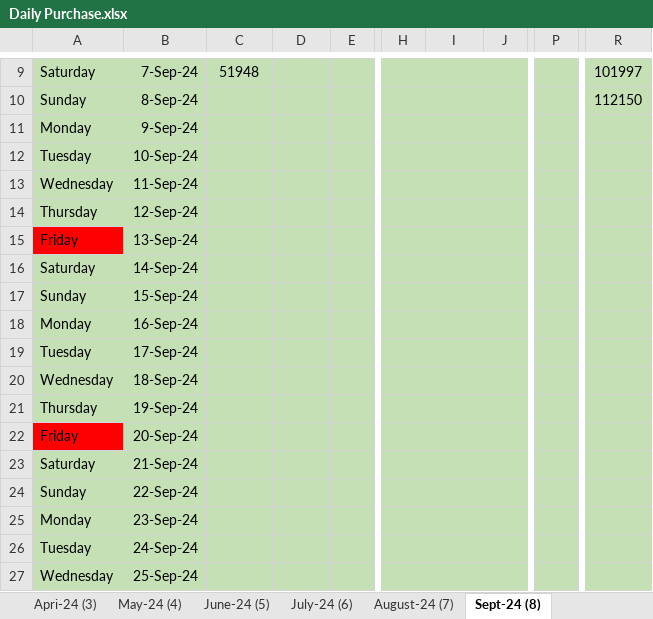
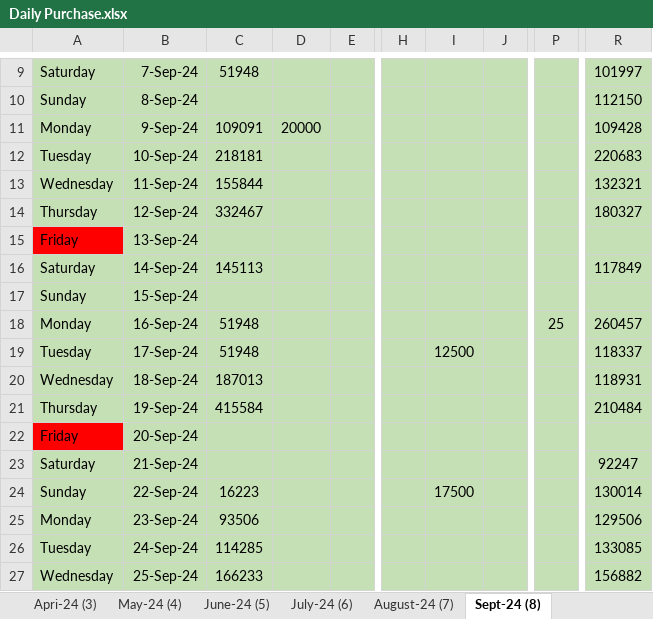
Before and after one commit to shakilahmad777/mangrove, an Excel workbook: Daily_Work/Daily Purchase.xlsx, sheet Sept-24 (8), drawn as a sheet; only a part is shown, gaps mark what is left out; values as stored, in another font and other column widths than the file's, no borders; the diff covers the shown part only; the diff names each change by its address in the sheet, - before the commit and + after, or states it on an @@ line.

```diff
--- a/Daily_Work/Daily Purchase.xlsx (sheet Sept-24 (8))
+++ b/Daily_Work/Daily Purchase.xlsx (sheet Sept-24 (8))
-C11: (empty)
+C11: 109091
-D11: (empty)
+D11: 20000
-R11: (empty)
+R11: 109428
-C12: (empty)
+C12: 218181
-R12: (empty)
+R12: 220683
-C13: (empty)
+C13: 155844
-R13: (empty)
+R13: 132321
-C14: (empty)
+C14: 332467
-R14: (empty)
+R14: 180327
-C16: (empty)
+C16: 145113
-R16: (empty)
+R16: 117849
-C18:C19: (empty)
+C18:C19: 51948
-P18: (empty)
+P18: 25
-R18: (empty)
+R18: 260457
-I19: (empty)
+I19: 12500
-R19: (empty)
+R19: 118337
-C20: (empty)
+C20: 187013
-R20: (empty)
+R20: 118931
-C21: (empty)
+C21: 415584
-R21: (empty)
+R21: 210484
-R23: (empty)
+R23: 92247
-C24: (empty)
+C24: 16223
-I24: (empty)
+I24: 17500
-R24: (empty)
+R24: 130014
-C25: (empty)
+C25: 93506
-R25: (empty)
+R25: 129506
-C26: (empty)
+C26: 114285
-R26: (empty)
+R26: 133085
-C27: (empty)
+C27: 166233
-R27: (empty)
+R27: 156882
```
Also changed, not shown: 18 edited cells elsewhere in this sheet, Daily_Work/BL Audit Form.xlsx, Daily_Work/CASH DENO.xlsx, 9 other files.
